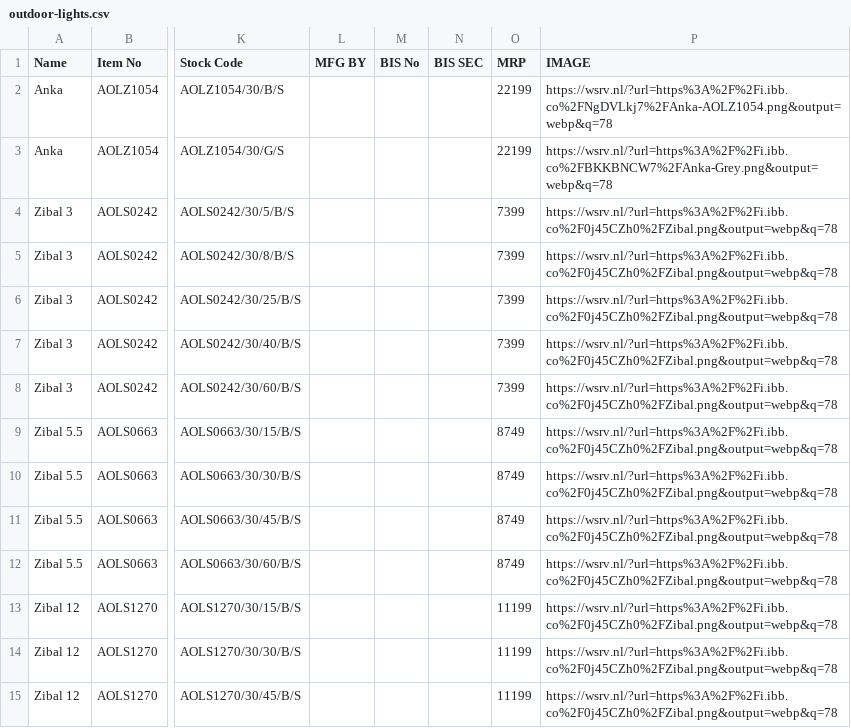
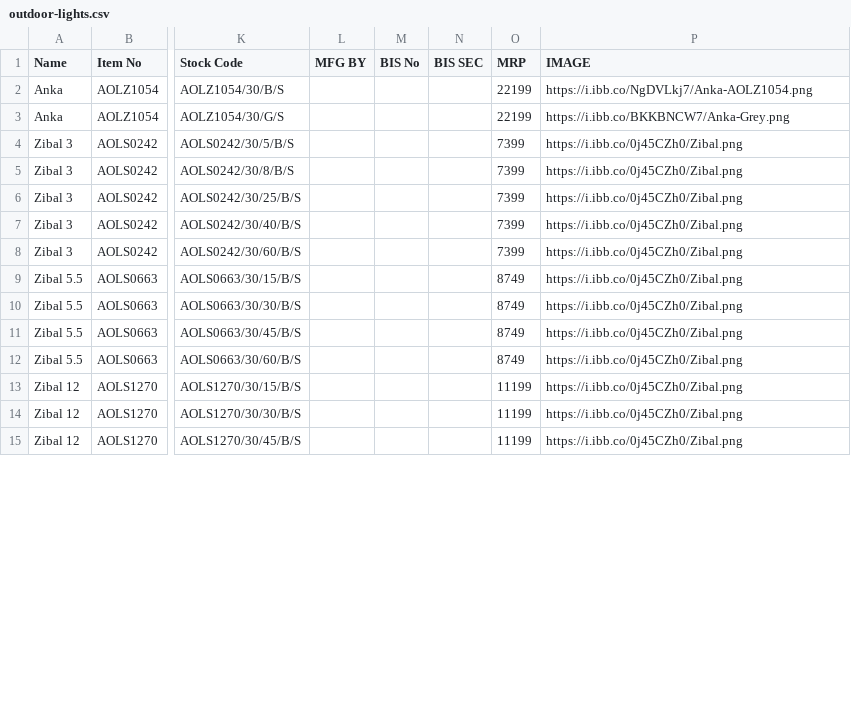
Before and after one commit to sureshvaskuri-keus/keus_lights, a CSV file: data/outdoor-lights.csv, drawn as a sheet; only a part is shown, gaps mark what is left out; the diff covers the shown part only; the diff names each change by its address in the sheet, - before the commit and + after, or states it on an @@ line.

```diff
--- a/data/outdoor-lights.csv
+++ b/data/outdoor-lights.csv
-P2 (IMAGE): https://wsrv.nl/?url=https%3A%2F%2Fi.ibb.co%2FNgDVLkj7%2FAnka-AOLZ1054.png&output=webp&q=78
+P2 (IMAGE): https://i.ibb.co/NgDVLkj7/Anka-AOLZ1054.png
-P3 (IMAGE): https://wsrv.nl/?url=https%3A%2F%2Fi.ibb.co%2FBKKBNCW7%2FAnka-Grey.png&output=webp&q=78
+P3 (IMAGE): https://i.ibb.co/BKKBNCW7/Anka-Grey.png
-P4:P15 (IMAGE): https://wsrv.nl/?url=https%3A%2F%2Fi.ibb.co%2F0j45CZh0%2FZibal.png&output=webp&q=78
+P4:P15 (IMAGE): https://i.ibb.co/0j45CZh0/Zibal.png
```
Also changed, not shown: 62 edited cells elsewhere in this file, data/profiles.csv, 7 other files.
